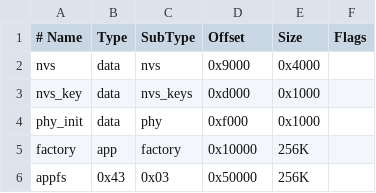
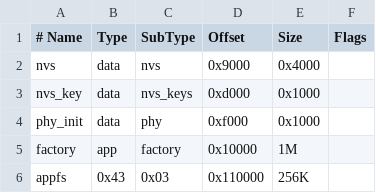
Before and after one commit to robotman2412/c6-appfs-test, a CSV file: launcher/partition-table.csv, drawn as a sheet.

```diff
--- a/launcher/partition-table.csv
+++ b/launcher/partition-table.csv
@@ -4,3 +4,3 @@ nvs_key,  data, nvs_keys, 0xd000,   0x1000
 phy_init, data, phy,      0xf000,   0x1000
-factory,  app,  factory,  0x10000,  256K
-appfs,    0x43, 0x03,     0x50000,  256K
+factory,  app,  factory,  0x10000,  1M
+appfs,    0x43, 0x03,     0x110000, 256K
```
Also changed, not shown: 3 other files.
